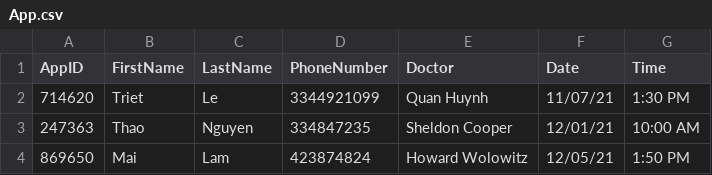
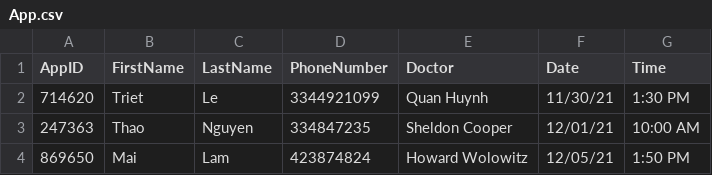
Before and after one commit to soapycat99/HealthCareSystem, a CSV file: Database/App.csv, drawn as a sheet.

```diff
--- a/Database/App.csv
+++ b/Database/App.csv
@@ -1,3 +1,3 @@
 AppID,FirstName,LastName,PhoneNumber,Doctor,Date,Time
-714620,Triet,Le,3344921099,Quan Huynh,11/07/21,1:30 PM
+714620,Triet,Le,3344921099,Quan Huynh,11/30/21,1:30 PM
 247363,Thao,Nguyen,334847235,Sheldon Cooper,12/01/21,10:00 AM
```
Also changed, not shown: 9 other files.
